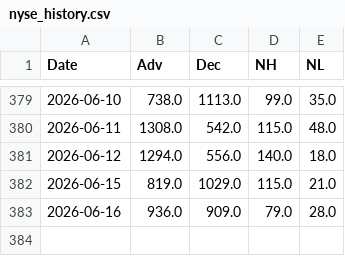
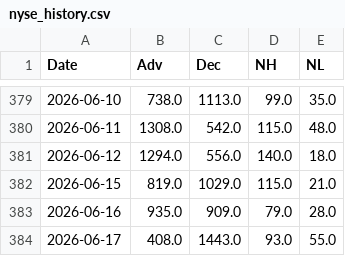
Before and after one commit to volantkao/finance_data, a CSV file: nyse_history.csv, drawn as a sheet; only a part is shown, gaps mark what is left out.

```diff
--- a/nyse_history.csv
+++ b/nyse_history.csv
@@ -382,2 +382,3 @@ Date,Adv,Dec,NH,NL
 2026-06-15,819.0,1029.0,115.0,21.0
-2026-06-16,936.0,909.0,79.0,28.0
+2026-06-16,935.0,909.0,79.0,28.0
+2026-06-17,408.0,1443.0,93.0,55.0
```
